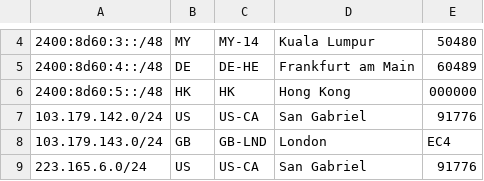
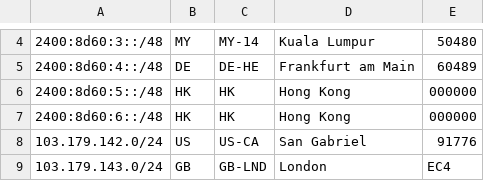
Before and after one commit to evoxt/geofeed, a CSV file: geofeed.csv, drawn as a sheet; only a part is shown, gaps mark what is left out; the shorter side is filled out with more unchanged rows.

Commit message:
Update geofeed.csv

```diff
--- a/geofeed.csv
+++ b/geofeed.csv
@@ -6,2 +6,3 @@
 2400:8d60:5::/48,HK,HK,Hong Kong,000000
+2400:8d60:6::/48,HK,HK,Hong Kong,000000
 103.179.142.0/24,US,US-CA,San Gabriel,91776
```
